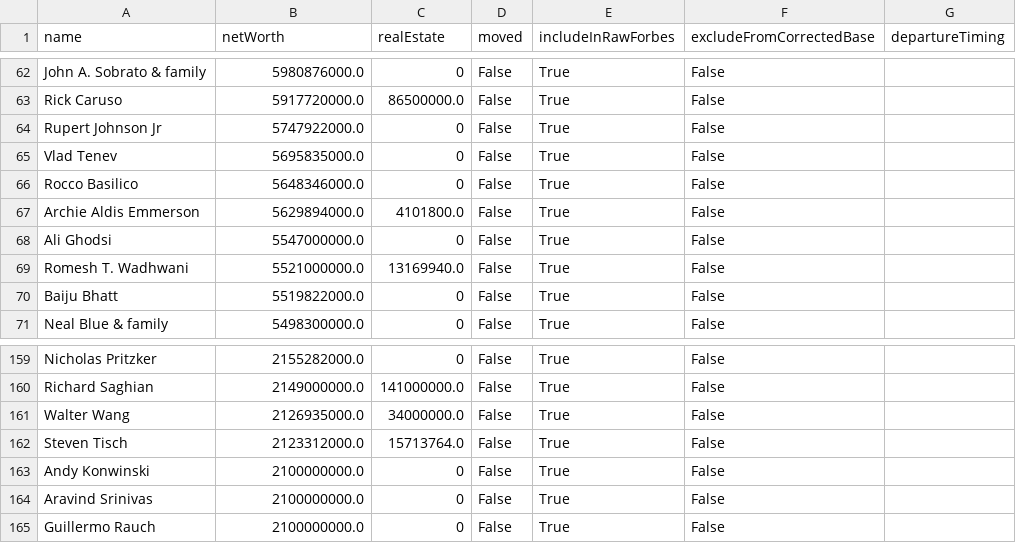
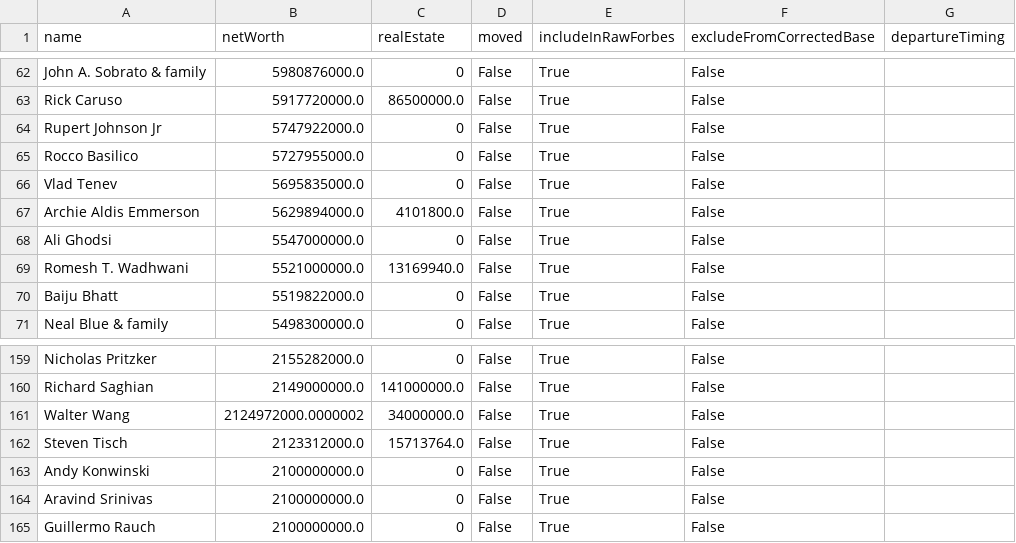
Before and after one commit to PolicyEngine/california-wealth-tax, a CSV file: data/billionaires_live.csv, drawn as a sheet; only a part is shown, gaps mark what is left out.

```diff
--- a/data/billionaires_live.csv
+++ b/data/billionaires_live.csv
@@ -64,4 +64,4 @@ Rick Caruso,5917720000.0,86500000.0,False,True,False,
 Rupert Johnson Jr,5747922000.0,0,False,True,False,
+Rocco Basilico,5727955000.0,0,False,True,False,
 Vlad Tenev,5695835000.0,0,False,True,False,
-Rocco Basilico,5648346000.0,0,False,True,False,
 Archie Aldis Emmerson,5629894000.0,4101800.0,False,True,False,
@@ -160,3 +160,3 @@ Nicholas Pritzker,2155282000.0,0,False,True,False,
 Richard Saghian,2149000000.0,141000000.0,False,True,False,
-Walter Wang,2126935000.0,34000000.0,False,True,False,
+Walter Wang,2124972000.0000002,34000000.0,False,True,False,
 Steven Tisch,2123312000.0,15713764.0,False,True,False,
```
Also changed, not shown: 3 other files.
